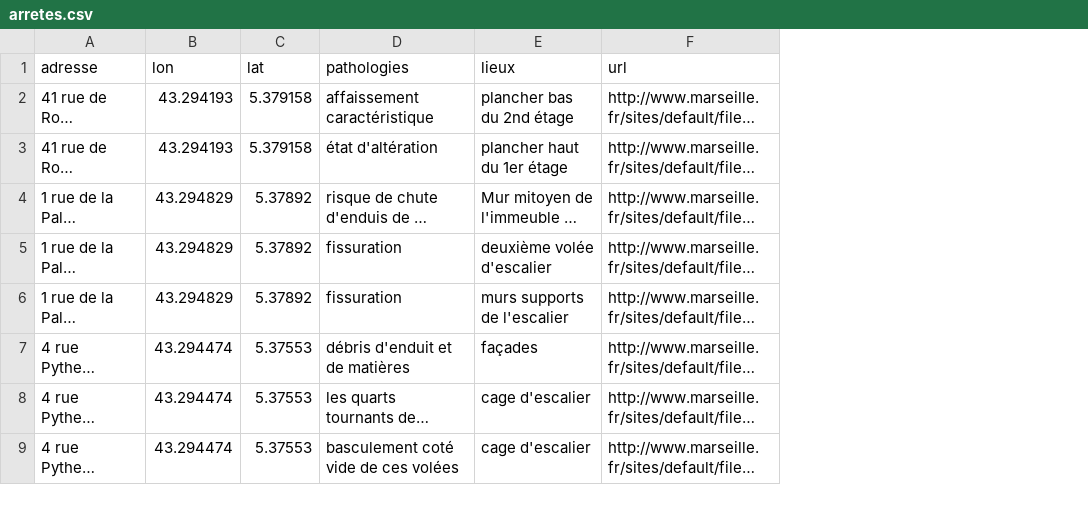
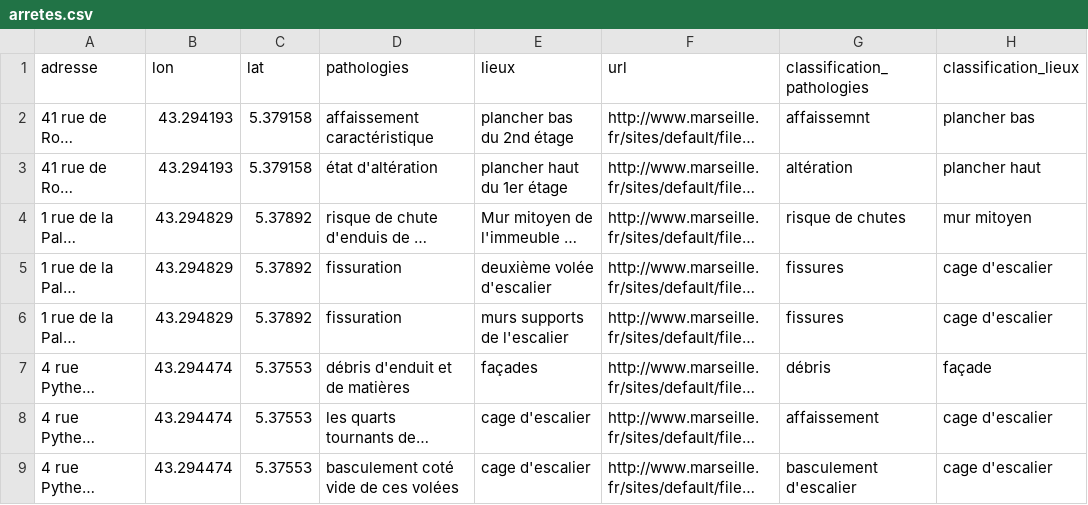
Before and after one commit to Maelle3/Carte_interactive, a CSV file: arretes.csv, drawn as a sheet; only a part is shown; long unchanged cells end in …; the diff names each change by its address in the sheet, - before the commit and + after, or states it on an @@ line.

Commit message:
classification des lieux et pathologies v2

```diff
--- a/arretes.csv
+++ b/arretes.csv
+column G (classification_pathologies), rows 2-9: affaissemnt | altération | risque de chutes | fissures | fissures | débris | affaissement | basculement d'escalier
+column H (classification_lieux), rows 2-9: plancher bas | plancher haut | mur mitoyen | cage d'escalier | cage d'escalier | façade | cage d'escalier | cage d'escalier
```
